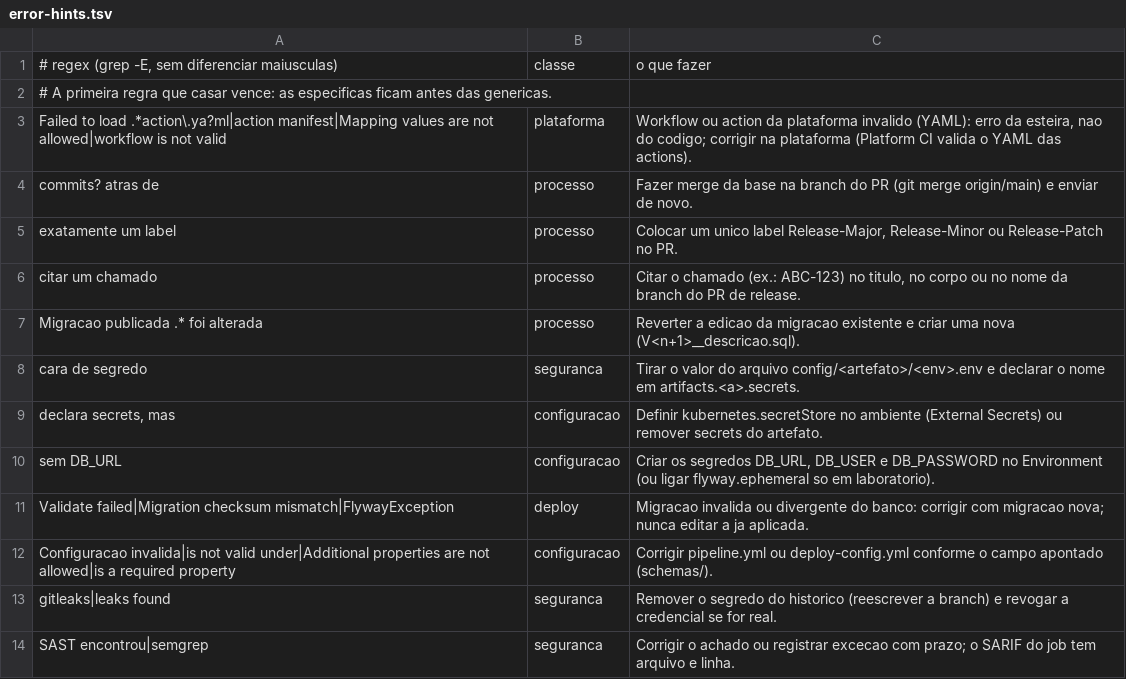
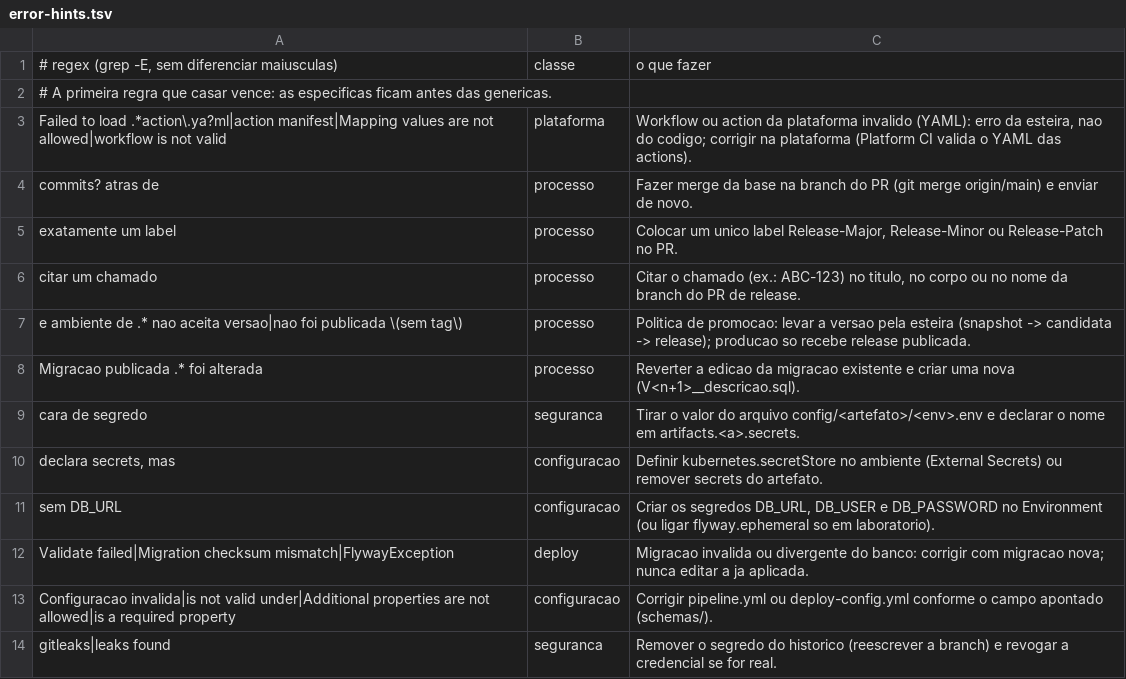
Before and after one commit to diogorochaaraujo/gitflow-devsecops-pipeline, a TSV file: scripts/error-hints.tsv, drawn as a sheet; only a part is shown; the shorter side is filled out with more unchanged rows; the diff names each change by its address in the sheet, - before the commit and + after, or states it on an @@ line.

Commit message:
feat: mapa do processo, politica de promocao e runner configuravel
docs/00-mapa-do-processo.md com etapas E0-E12 citadas no resumo de cada execucao; check-deploy-policy.sh (PRD so release publicada, HMG candidata ou release) antes de qualquer aprovacao, inclusive no redeploy; vars.PIPELINE_RUNNER para runners self-hosted; docs/10-plataforma.md com o ciclo de vida da esteira.

Refs: LAB-12

```diff
--- a/scripts/error-hints.tsv
+++ b/scripts/error-hints.tsv
+row 7: e ambiente de .* nao aceita versao|nao foi publicada \(sem tag\) | processo | Politica de promocao: levar a versao pela esteira (snapshot -> candidata -> release); producao so recebe release publicada.
```
Also changed, not shown: 14 other files.
